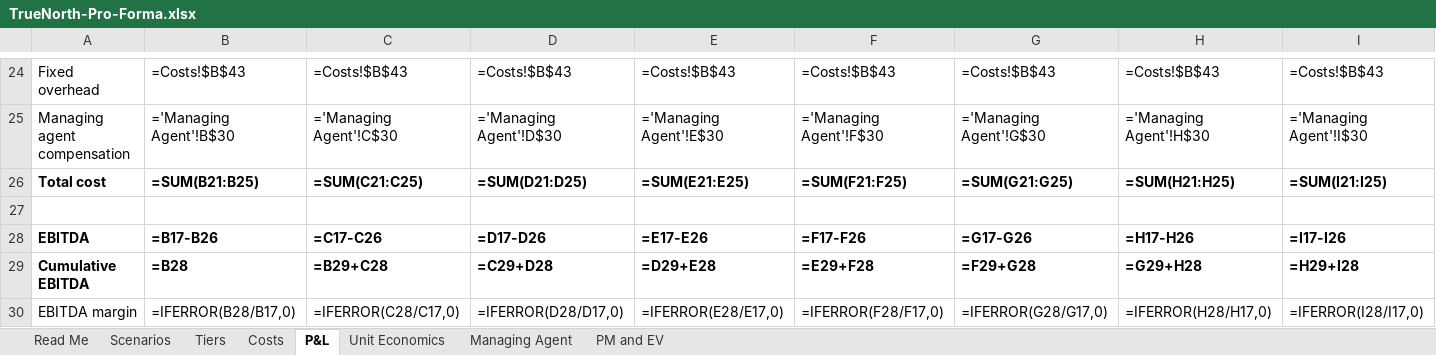
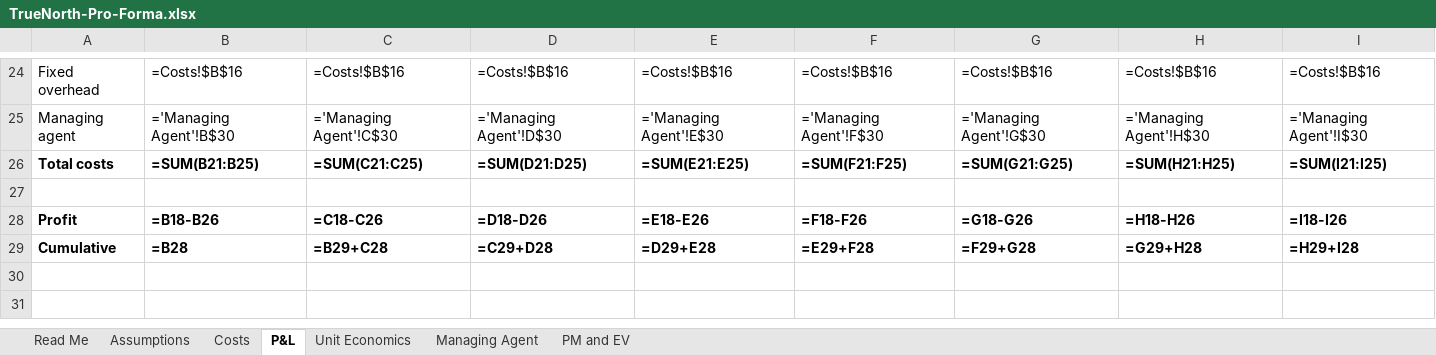
Before and after one commit to amirt2812/truenorth-pm, an Excel workbook: finance/TrueNorth-Pro-Forma.xlsx, sheet P&L, drawn as a sheet; only a part is shown, gaps mark what is left out; values as stored, in another font and other column widths than the file's, no borders; formulas without a stored value are shown as written; removed rows and columns are numbered as before the commit, all else as after; rows hold the shown columns only; the diff covers the shown part only; the diff names each change by its address in the sheet, - before the commit and + after, or states it on an @@ line.

```diff
--- a/finance/TrueNorth-Pro-Forma.xlsx (sheet P&L)
+++ b/finance/TrueNorth-Pro-Forma.xlsx (sheet P&L)
-sheet tab: Scenarios
+sheet tab: Assumptions
-sheet tab: Tiers
-B24: =Costs!$B$43
+B24: =Costs!$B$16
-C24: =Costs!$B$43
+C24: =Costs!$B$16
-D24: =Costs!$B$43
+D24: =Costs!$B$16
-E24: =Costs!$B$43
+E24: =Costs!$B$16
-F24: =Costs!$B$43
+F24: =Costs!$B$16
-G24: =Costs!$B$43
+G24: =Costs!$B$16
-H24: =Costs!$B$43
+H24: =Costs!$B$16
-I24: =Costs!$B$43
+I24: =Costs!$B$16
-A25: Managing agent compensation
+A25: Managing agent
-A26: Total cost
+A26: Total costs
-A28: EBITDA
+A28: Profit
-B28: =B17-B26
+B28: =B18-B26
-C28: =C17-C26
+C28: =C18-C26
-D28: =D17-D26
+D28: =D18-D26
-E28: =E17-E26
+E28: =E18-E26
-F28: =F17-F26
+F28: =F18-F26
-G28: =G17-G26
+G28: =G18-G26
-H28: =H17-H26
+H28: =H18-H26
-I28: =I17-I26
+I28: =I18-I26
-A29: Cumulative EBITDA
+A29: Cumulative
-row 30: EBITDA margin | =IFERROR(B28/B17,0) | =IFERROR(C28/C17,0) | =IFERROR(D28/D17,0) | =IFERROR(E28/E17,0) | =IFERROR(F28/F17,0) | =IFERROR(G28/G17,0) | =IFERROR(H28/H17,0) | =IFERROR(I28/I17,0)
```
Also changed, not shown: 9 added rows, 9 removed rows, 137 edited cells and cell formats elsewhere in this sheet, sheet Costs, sheet Managing Agent, sheet Unit Economics, sheet Assumptions, sheet PM and EV, sheet Read Me, 1 other file.
